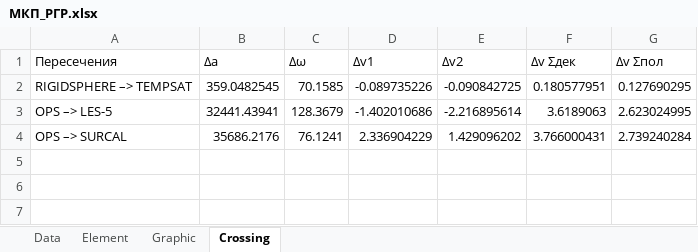
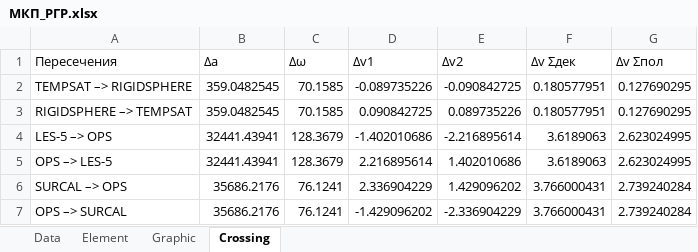
Before and after one commit to plsdemo0/MKP-RGR, an Excel workbook: МКП_РГР.xlsx, sheet Crossing, drawn as a sheet; values as stored, in another font and other column widths than the file's, no borders; addresses are those after the commit; the diff names each change by its address in the sheet, - before the commit and + after, or states it on an @@ line.

```diff
--- a/МКП_РГР.xlsx (sheet Crossing)
+++ b/МКП_РГР.xlsx (sheet Crossing)
+row 2: TEMPSAT –> RIGIDSPHERE | 359.0482545 | 70.1585 | -0.089735226 | -0.090842725 | 0.180577951 | 0.127690295
-D3 (Δv1): -0.089735226
+D3 (Δv1): 0.090842725
-E3 (Δv2): -0.090842725
+E3 (Δv2): 0.089735226
+row 4: LES-5 –> OPS | 32441.43941 | 128.3679 | -1.402010686 | -2.216895614 | 3.6189063 | 2.623024995
-D5 (Δv1): -1.402010686
+D5 (Δv1): 2.216895614
-E5 (Δv2): -2.216895614
+E5 (Δv2): 1.402010686
+row 6: SURCAL –> OPS | 35686.2176 | 76.1241 | 2.336904229 | 1.429096202 | 3.766000431 | 2.739240284
-D7 (Δv1): 2.336904229
+D7 (Δv1): -1.429096202
-E7 (Δv2): 1.429096202
+E7 (Δv2): -2.336904229
```
Also changed, not shown: 1 other file.
